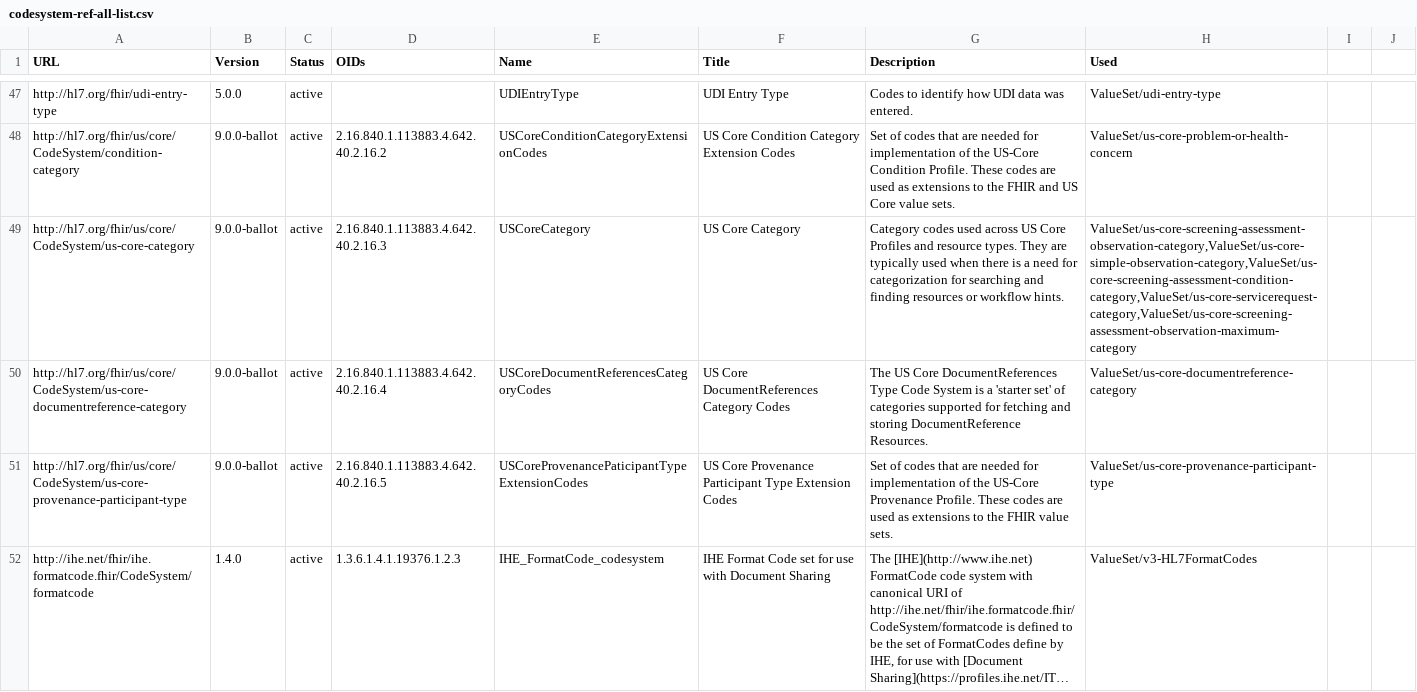
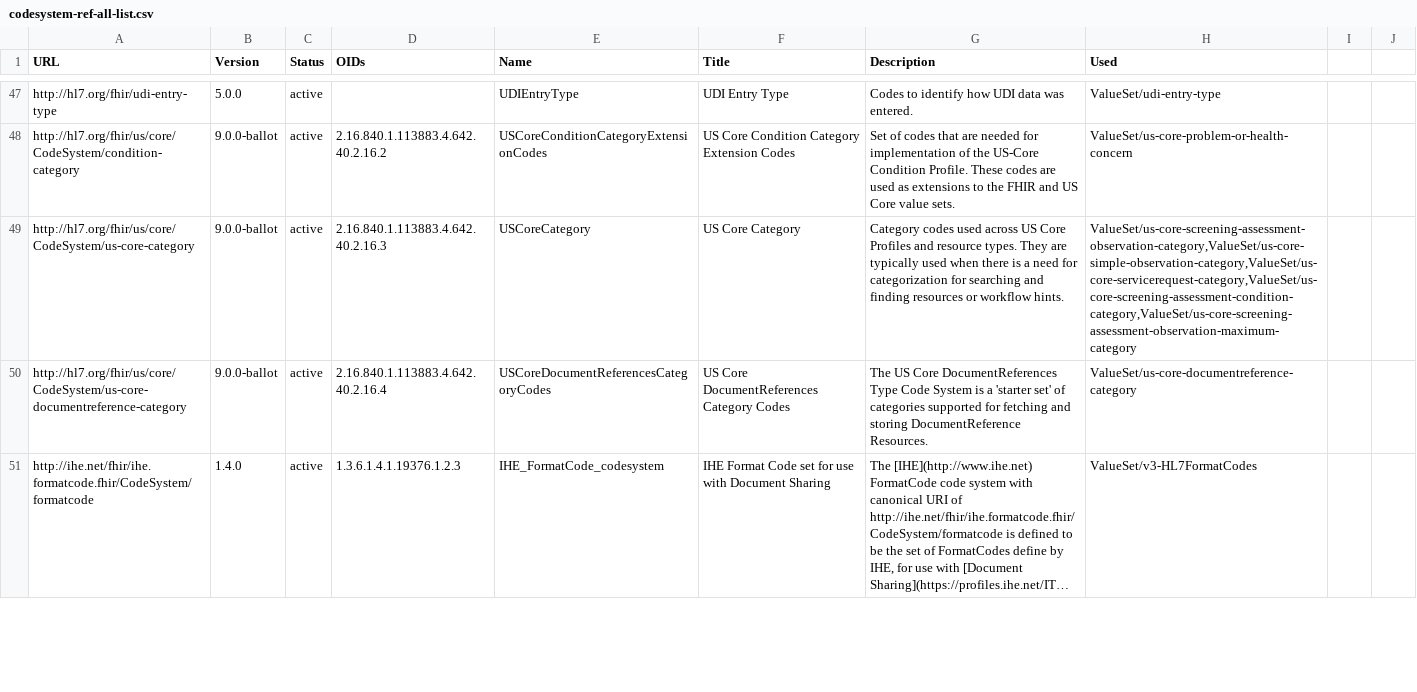
Before and after one commit to HL7/US-Core, a CSV file: input/data/codesystem-ref-all-list.csv, drawn as a sheet; only a part is shown, gaps mark what is left out; long unchanged cells end in …; the diff covers the shown part only; the diff names each change by its address in the sheet, - before the commit and + after, or states it on an @@ line.

```diff
--- a/input/data/codesystem-ref-all-list.csv
+++ b/input/data/codesystem-ref-all-list.csv
-H49 (Used): ValueSet/us-core-screening-assessment-observation-category,ValueSet/us-core-simple-observation-category,ValueSet/us-core-screening-assessment-condition-category,ValueSet/us-core-servicerequest-category,ValueSet/us-core-screening-assessment-observation-maximum-category
+H49 (Used): ValueSet/us-core-screening-assessment-observation-category,ValueSet/us-core-simple-observation-category,ValueSet/us-core-servicerequest-category,ValueSet/us-core-screening-assessment-condition-category,ValueSet/us-core-screening-assessment-observation-maximum-category
-row 51: http://hl7.org/fhir/us/core/CodeSystem/us-core-provenance-participant-type | 9.0.0-ballot | active | 2.16.840.1.113883.4.642.40.2.16.5 | USCoreProvenancePaticipantTypeExtensionCodes | US Core Provenance Participant Type Extension Codes | Set of codes that are needed for implementation of the US-Core Provenance Profile. These codes are used as extensions to the FHIR value sets. | ValueSet/us-core-provenance-participant-type
```
Also changed, not shown: 4 edited cells elsewhere in this file, input/data/valueset-ref-all-list.csv, 9 other files.
